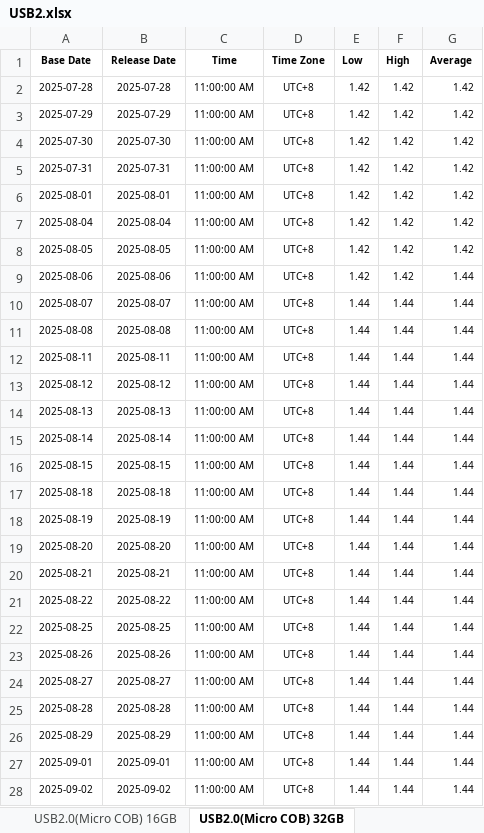
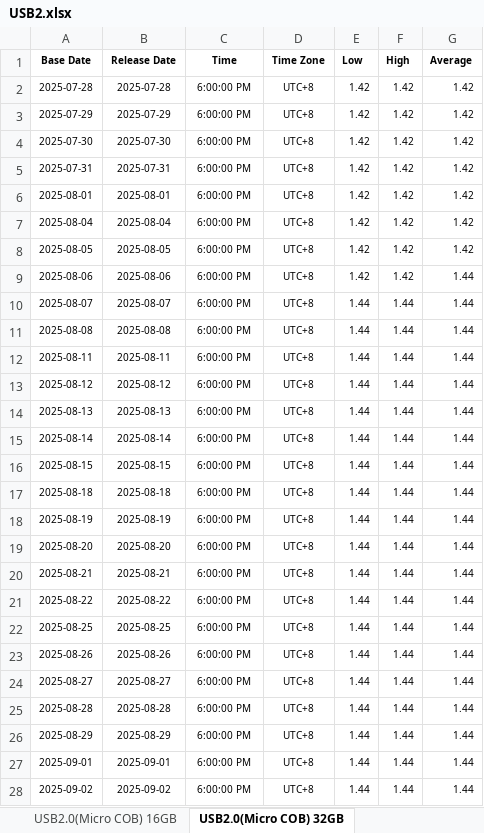
Before and after one commit to Tommylee1013/AlternativeData, an Excel workbook: data/industry/CFM/USB2.xlsx, sheet USB2.0(Micro COB) 32GB, drawn as a sheet; only a part is shown; values as stored, in another font and other column widths than the file's, no borders; the diff covers the shown part only; the diff names each change by its address in the sheet, - before the commit and + after, or states it on an @@ line.

```diff
--- a/data/industry/CFM/USB2.xlsx (sheet USB2.0(Micro COB) 32GB)
+++ b/data/industry/CFM/USB2.xlsx (sheet USB2.0(Micro COB) 32GB)
-C2:C28 (Time): 11:00:00 AM
+C2:C28 (Time): 6:00:00 PM
```
Also changed, not shown: 1 added row and 96 edited cells elsewhere in this sheet, sheet USB2.0(Micro COB) 16GB, sheet USB2.0(PCBA) 16GB, sheet USB2.0(PCBA) 64GB, sheet USB2.0(Micro COB) 64GB, sheet USB2.0(PCBA) 32GB, data/freight/china containerized freight index.xlsx, data/industry/CFM/Channel SSD.xlsx, 15 other files.
